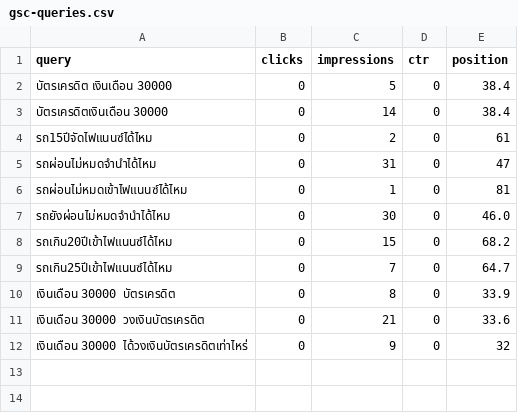
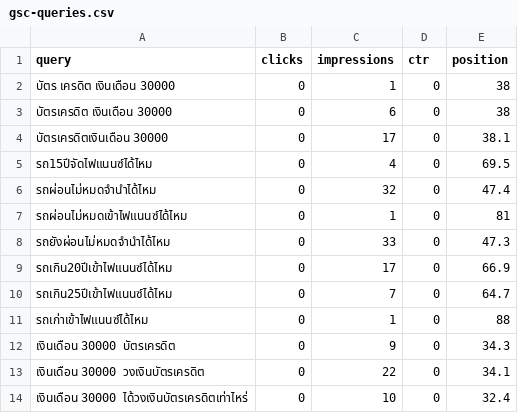
Before and after one commit to kunanonmaneerat-stack/ngernduangold-site, a CSV file: automation-log/gsc-queries.csv, drawn as a sheet.

Commit message:
SEO opportunity map from real GSC data (13 queries/19 pages) + weekly-review GSC-first mirror

```diff
--- a/automation-log/gsc-queries.csv
+++ b/automation-log/gsc-queries.csv
@@ -1,12 +1,14 @@
 query,clicks,impressions,ctr,position
-บัตรเครดิต เงินเดือน 30000,0,5,0,38.4
-บัตรเครดิตเงินเดือน 30000,0,14,0,38.4
-รถ15ปีจัดไฟแนนซ์ได้ไหม,0,2,0,61
-รถผ่อนไม่หมดจํานําได้ไหม,0,31,0,47
+บัตร เครดิต เงินเดือน 30000,0,1,0,38
+บัตรเครดิต เงินเดือน 30000,0,6,0,38
+บัตรเครดิตเงินเดือน 30000,0,17,0,38.1
+รถ15ปีจัดไฟแนนซ์ได้ไหม,0,4,0,69.5
+รถผ่อนไม่หมดจํานําได้ไหม,0,32,0,47.4
 รถผ่อนไม่หมดเข้าไฟแนนซ์ได้ไหม,0,1,0,81
-รถยังผ่อนไม่หมดจํานําได้ไหม,0,30,0,46.0
-รถเกิน20ปีเข้าไฟแนนซ์ได้ไหม,0,15,0,68.2
+รถยังผ่อนไม่หมดจํานําได้ไหม,0,33,0,47.3
+รถเกิน20ปีเข้าไฟแนนซ์ได้ไหม,0,17,0,66.9
 รถเกิน25ปีเข้าไฟแนนซ์ได้ไหม,0,7,0,64.7
-เงินเดือน 30000 บัตรเครดิต,0,8,0,33.9
-เงินเดือน 30000 วงเงินบัตรเครดิต,0,21,0,33.6
-เงินเดือน 30000 ได้วงเงินบัตรเครดิตเท่าไหร่,0,9,0,32
+รถเก่าเข้าไฟแนนซ์ได้ไหม,0,1,0,88
+เงินเดือน 30000 บัตรเครดิต,0,9,0,34.3
+เงินเดือน 30000 วงเงินบัตรเครดิต,0,22,0,34.1
+เงินเดือน 30000 ได้วงเงินบัตรเครดิตเท่าไหร่,0,10,0,32.4
```
Also changed, not shown: automation-log/gsc-pages.csv, 2 other files.
